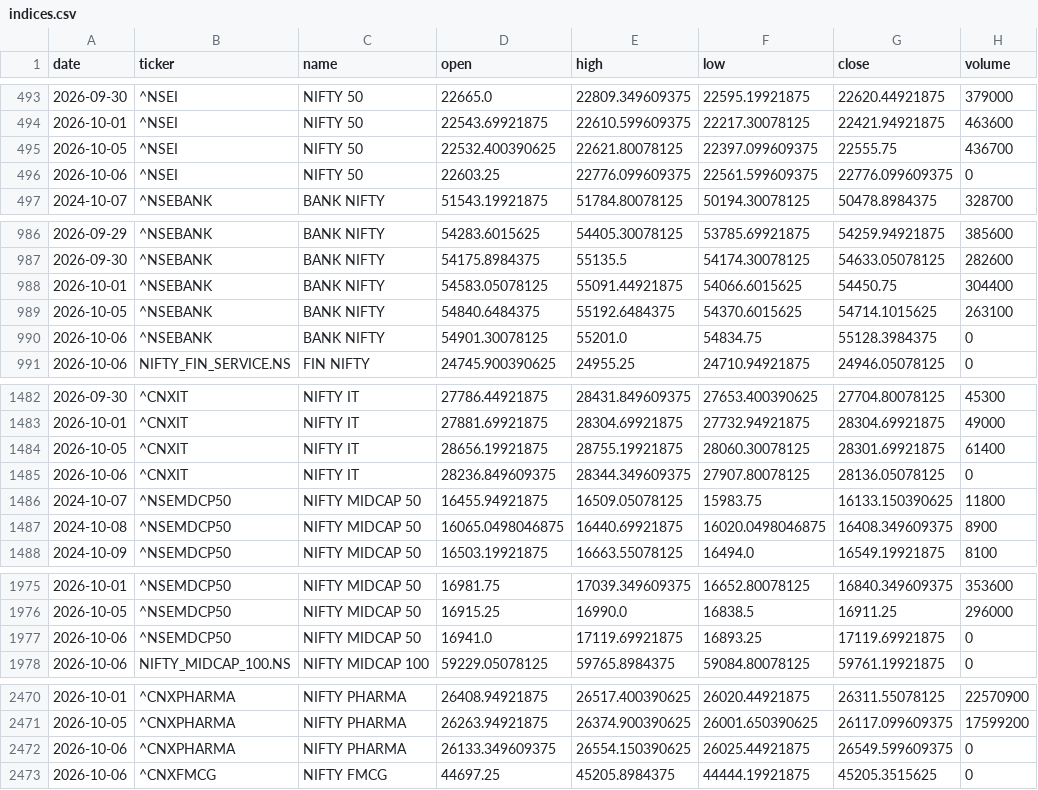
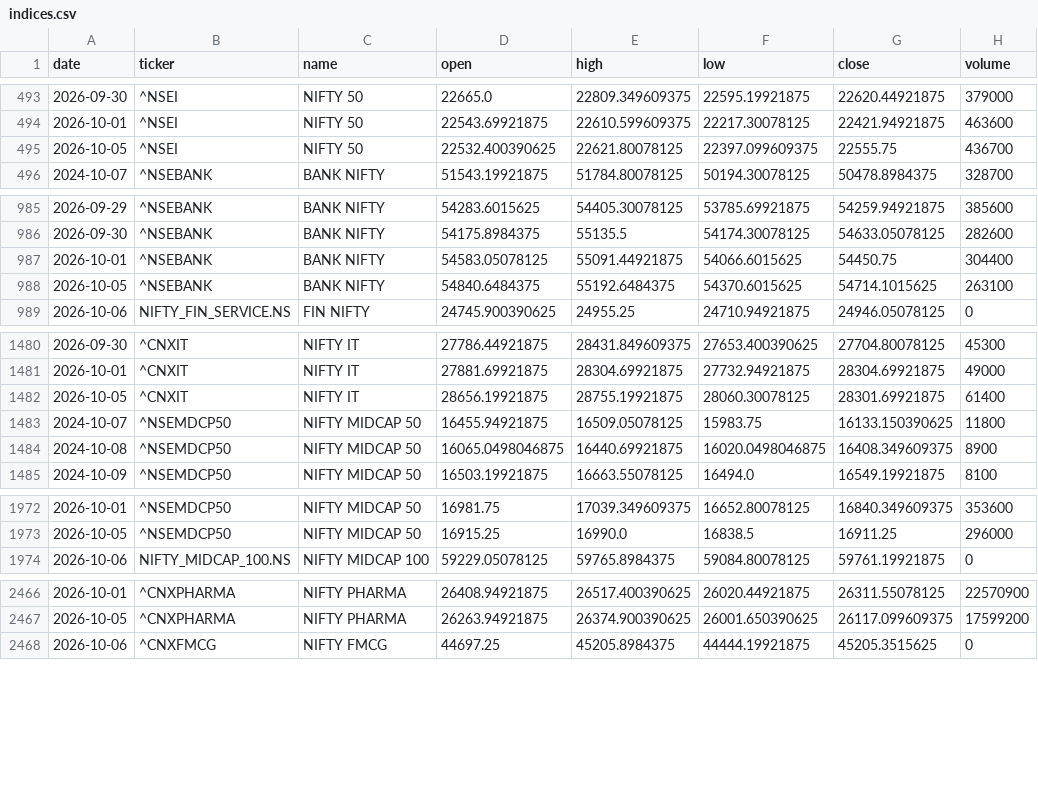
Before and after one commit to aryachirag02/swing-desk, a CSV file: data/indices.csv, drawn as a sheet; only a part is shown, gaps mark what is left out.

```diff
--- a/data/indices.csv
+++ b/data/indices.csv
@@ -495,3 +495,2 @@ date,ticker,name,open,high,low,close,volume
 2026-10-05,^NSEI,NIFTY 50,22532.400390625,22621.80078125,22397.099609375,22555.75,436700
-2026-10-06,^NSEI,NIFTY 50,22603.25,22776.099609375,22561.599609375,22776.099609375,0
 2024-10-07,^NSEBANK,BANK NIFTY,51543.19921875,51784.80078125,50194.30078125,50478.8984375,328700
@@ -989,3 +988,2 @@ date,ticker,name,open,high,low,close,volume
 2026-10-05,^NSEBANK,BANK NIFTY,54840.6484375,55192.6484375,54370.6015625,54714.1015625,263100
-2026-10-06,^NSEBANK,BANK NIFTY,54901.30078125,55201.0,54834.75,55128.3984375,0
 2026-10-06,NIFTY_FIN_SERVICE.NS,FIN NIFTY,24745.900390625,24955.25,24710.94921875,24946.05078125,0
@@ -1484,3 +1482,2 @@ date,ticker,name,open,high,low,close,volume
 2026-10-05,^CNXIT,NIFTY IT,28656.19921875,28755.19921875,28060.30078125,28301.69921875,61400
-2026-10-06,^CNXIT,NIFTY IT,28236.849609375,28344.349609375,27907.80078125,28136.05078125,0
 2024-10-07,^NSEMDCP50,NIFTY MIDCAP 50,16455.94921875,16509.05078125,15983.75,16133.150390625,11800
@@ -1976,3 +1973,2 @@ date,ticker,name,open,high,low,close,volume
 2026-10-05,^NSEMDCP50,NIFTY MIDCAP 50,16915.25,16990.0,16838.5,16911.25,296000
-2026-10-06,^NSEMDCP50,NIFTY MIDCAP 50,16941.0,17119.69921875,16893.25,17119.69921875,0
 2026-10-06,NIFTY_MIDCAP_100.NS,NIFTY MIDCAP 100,59229.05078125,59765.8984375,59084.80078125,59761.19921875,0
@@ -2471,3 +2467,2 @@ date,ticker,name,open,high,low,close,volume
 2026-10-05,^CNXPHARMA,NIFTY PHARMA,26263.94921875,26374.900390625,26001.650390625,26117.099609375,17599200
-2026-10-06,^CNXPHARMA,NIFTY PHARMA,26133.349609375,26554.150390625,26025.44921875,26549.599609375,0
 2026-10-06,^CNXFMCG,NIFTY FMCG,44697.25,45205.8984375,44444.19921875,45205.3515625,0
```
Also changed, not shown: 5 other files.
